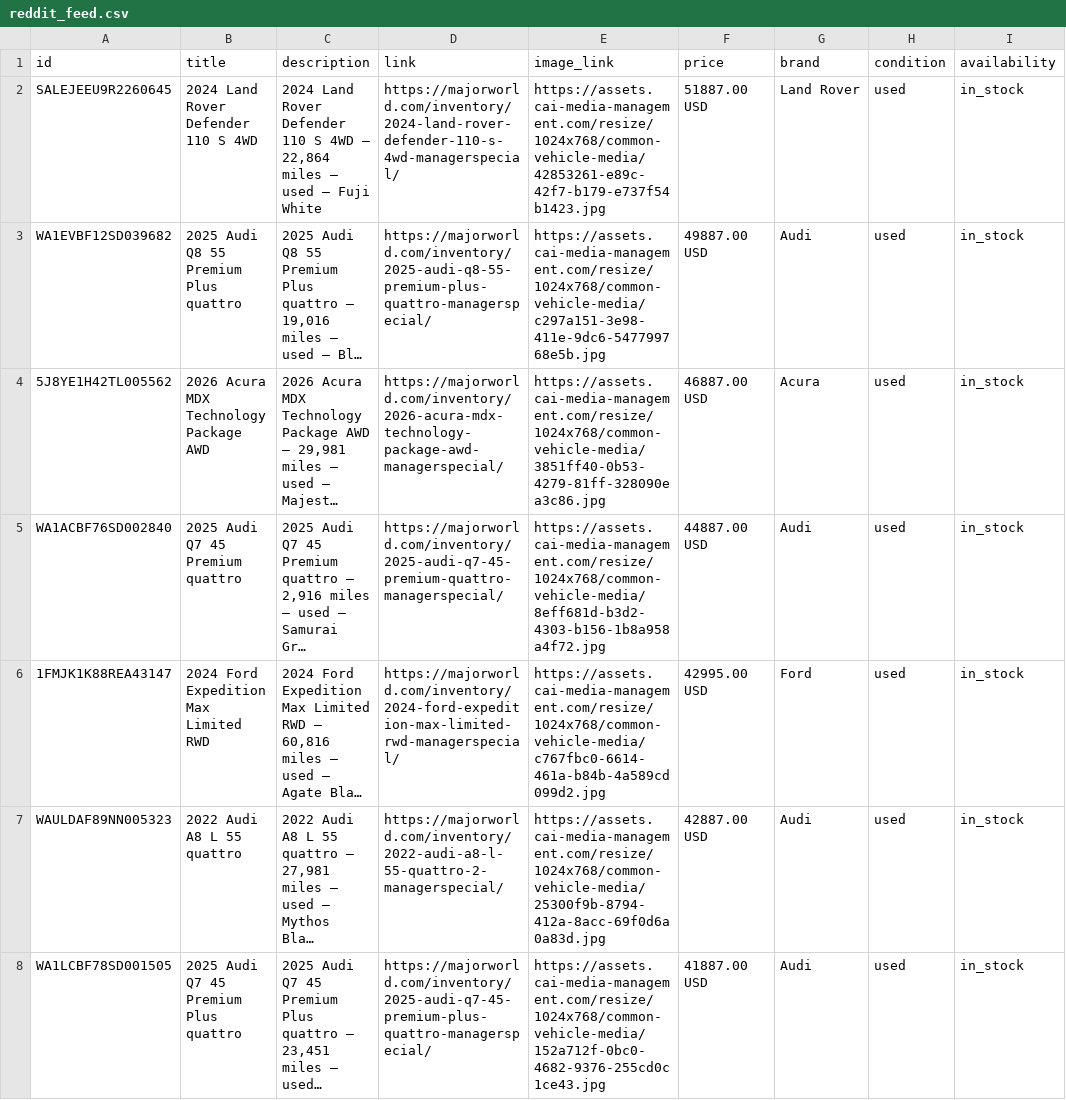
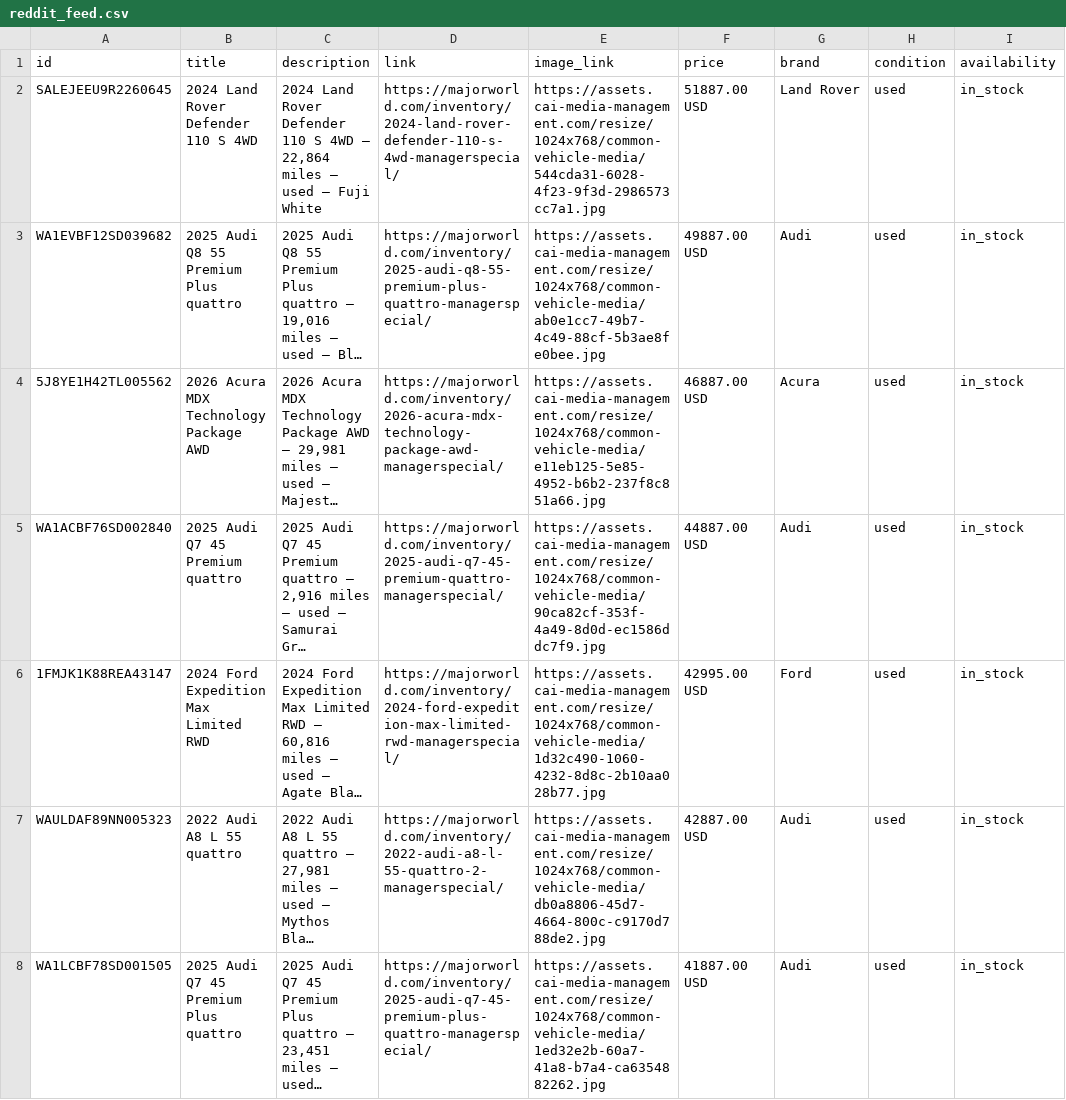
Before and after one commit to orenagassy/MW_feed, a CSV file: reddit_feed.csv, drawn as a sheet; only a part is shown; long unchanged cells end in …; the diff covers the shown part only; the diff names each change by its address in the sheet, - before the commit and + after, or states it on an @@ line.

Commit message:
Feed update 2026-11-20 18:01 UTC

```diff
--- a/reddit_feed.csv
+++ b/reddit_feed.csv
-E2 (image_link): https://assets.cai-media-management.com/resize/1024x768/common-vehicle-media/42853261-e89c-42f7-b179-e737f54b1423.jpg
+E2 (image_link): https://assets.cai-media-management.com/resize/1024x768/common-vehicle-media/544cda31-6028-4f23-9f3d-2986573cc7a1.jpg
-E3 (image_link): https://assets.cai-media-management.com/resize/1024x768/common-vehicle-media/c297a151-3e98-411e-9dc6-547799768e5b.jpg
+E3 (image_link): https://assets.cai-media-management.com/resize/1024x768/common-vehicle-media/ab0e1cc7-49b7-4c49-88cf-5b3ae8fe0bee.jpg
-E4 (image_link): https://assets.cai-media-management.com/resize/1024x768/common-vehicle-media/3851ff40-0b53-4279-81ff-328090ea3c86.jpg
+E4 (image_link): https://assets.cai-media-management.com/resize/1024x768/common-vehicle-media/e11eb125-5e85-4952-b6b2-237f8c851a66.jpg
-E5 (image_link): https://assets.cai-media-management.com/resize/1024x768/common-vehicle-media/8eff681d-b3d2-4303-b156-1b8a958a4f72.jpg
+E5 (image_link): https://assets.cai-media-management.com/resize/1024x768/common-vehicle-media/90ca82cf-353f-4a49-8d0d-ec1586ddc7f9.jpg
-E6 (image_link): https://assets.cai-media-management.com/resize/1024x768/common-vehicle-media/c767fbc0-6614-461a-b84b-4a589cd099d2.jpg
+E6 (image_link): https://assets.cai-media-management.com/resize/1024x768/common-vehicle-media/1d32c490-1060-4232-8d8c-2b10aa028b77.jpg
-E7 (image_link): https://assets.cai-media-management.com/resize/1024x768/common-vehicle-media/25300f9b-8794-412a-8acc-69f0d6a0a83d.jpg
+E7 (image_link): https://assets.cai-media-management.com/resize/1024x768/common-vehicle-media/db0a8806-45d7-4664-800c-c9170d788de2.jpg
-E8 (image_link): https://assets.cai-media-management.com/resize/1024x768/common-vehicle-media/152a712f-0bc0-4682-9376-255cd0c1ce43.jpg
+E8 (image_link): https://assets.cai-media-management.com/resize/1024x768/common-vehicle-media/1ed32e2b-60a7-41a8-b7a4-ca6354882262.jpg
```
Also changed, not shown: 54 edited cells elsewhere in this file.
